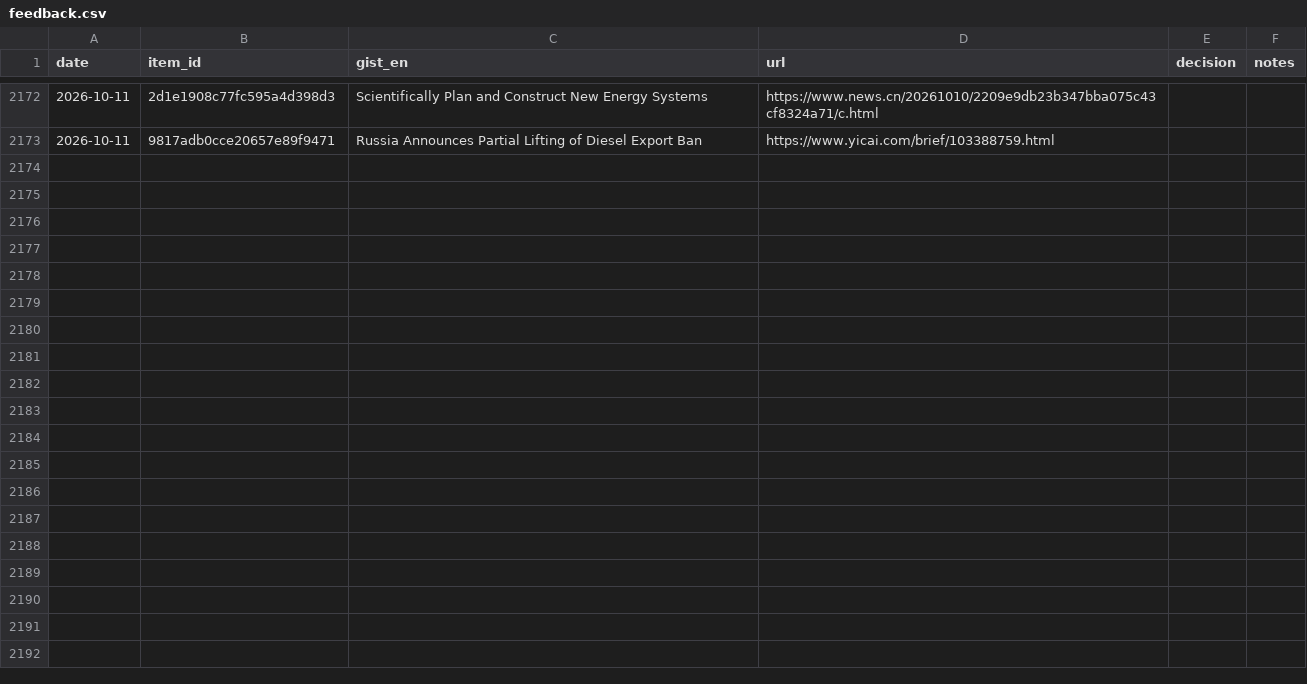
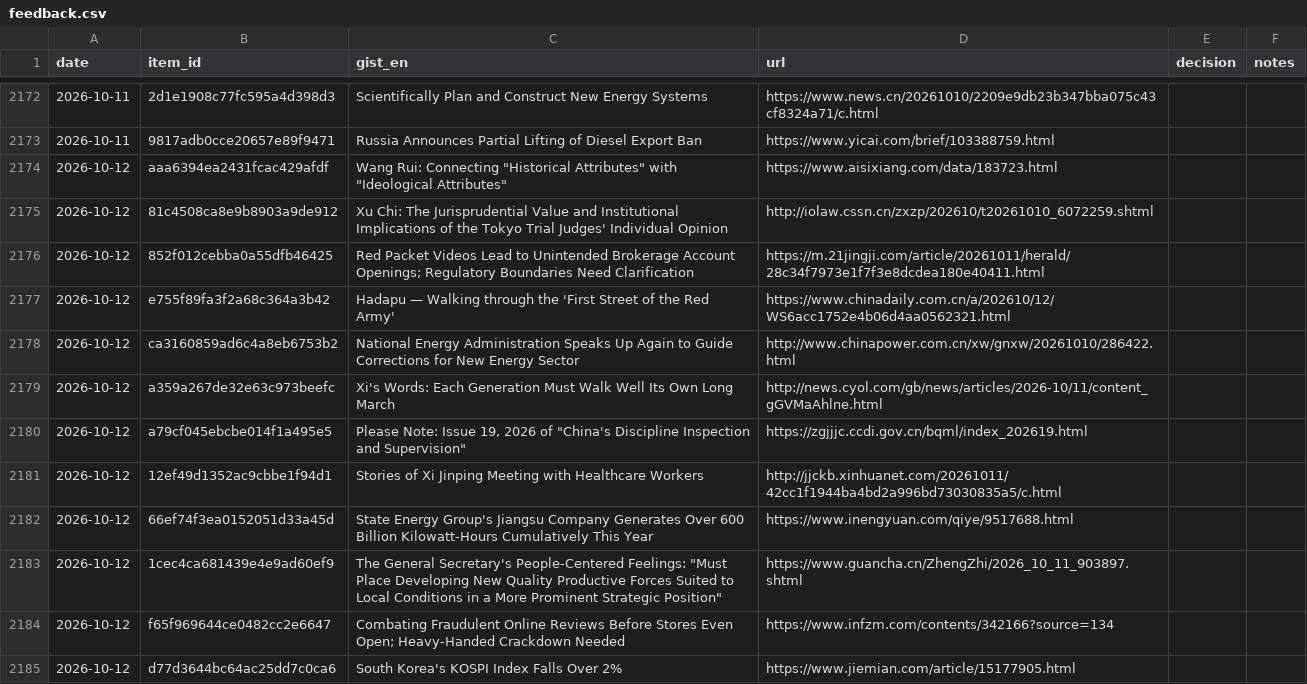
Before and after one commit to icastellamcdonald11-prog/Thesis, a CSV file: feedback.csv, drawn as a sheet; only a part is shown, gaps mark what is left out; the diff covers the shown part only; the diff names each change by its address in the sheet, - before the commit and + after, or states it on an @@ line.

```diff
--- a/feedback.csv
+++ b/feedback.csv
+row 2174: 2026-10-12 | aaa6394ea2431fcac429afdf | Wang Rui: Connecting "Historical Attributes" with "Ideological Attributes" | https://www.aisixiang.com/data/183723.html
+row 2175: 2026-10-12 | 81c4508ca8e9b8903a9de912 | Xu Chi: The Jurisprudential Value and Institutional Implications of the Tokyo Trial Judges' Individual Opinion | http://iolaw.cssn.cn/zxzp/202610/t20261010_6072259.shtml
+row 2176: 2026-10-12 | 852f012cebba0a55dfb46425 | Red Packet Videos Lead to Unintended Brokerage Account Openings; Regulatory Boundaries Need Clarification | https://m.21jingji.com/article/20261011/herald/28c34f7973e1f7f3e8dcdea180e40411.html
+row 2177: 2026-10-12 | e755f89fa3f2a68c364a3b42 | Hadapu — Walking through the 'First Street of the Red Army' | https://www.chinadaily.com.cn/a/202610/12/WS6acc1752e4b06d4aa0562321.html
+row 2178: 2026-10-12 | ca3160859ad6c4a8eb6753b2 | National Energy Administration Speaks Up Again to Guide Corrections for New Energy Sector | http://www.chinapower.com.cn/xw/gnxw/20261010/286422.html
+row 2179: 2026-10-12 | a359a267de32e63c973beefc | Xi's Words: Each Generation Must Walk Well Its Own Long March | http://news.cyol.com/gb/news/articles/2026-10/11/content_gGVMaAhlne.html
+row 2180: 2026-10-12 | a79cf045ebcbe014f1a495e5 | Please Note: Issue 19, 2026 of "China's Discipline Inspection and Supervision" | https://zgjjjc.ccdi.gov.cn/bqml/index_202619.html
+row 2181: 2026-10-12 | 12ef49d1352ac9cbbe1f94d1 | Stories of Xi Jinping Meeting with Healthcare Workers | http://jjckb.xinhuanet.com/20261011/42cc1f1944ba4bd2a996bd73030835a5/c.html
+row 2182: 2026-10-12 | 66ef74f3ea0152051d33a45d | State Energy Group's Jiangsu Company Generates Over 600 Billion Kilowatt-Hours Cumulatively This Year | https://www.inengyuan.com/qiye/9517688.html
+row 2183: 2026-10-12 | 1cec4ca681439e4e9ad60ef9 | The General Secretary's People-Centered Feelings: "Must Place Developing New Quality Productive Forces Suited to Local Conditions in a More Prominent Strategic Position" | https://www.guancha.cn/ZhengZhi/2026_10_11_903897.shtml
+row 2184: 2026-10-12 | f65f969644ce0482cc2e6647 | Combating Fraudulent Online Reviews Before Stores Even Open; Heavy-Handed Crackdown Needed | https://www.infzm.com/contents/342166?source=134
+row 2185: 2026-10-12 | d77d3644bc64ac25dd7c0ca6 | South Korea's KOSPI Index Falls Over 2% | https://www.jiemian.com/article/15177905.html
```
Also changed, not shown: 11 added rows elsewhere in this file, 2 other files.
